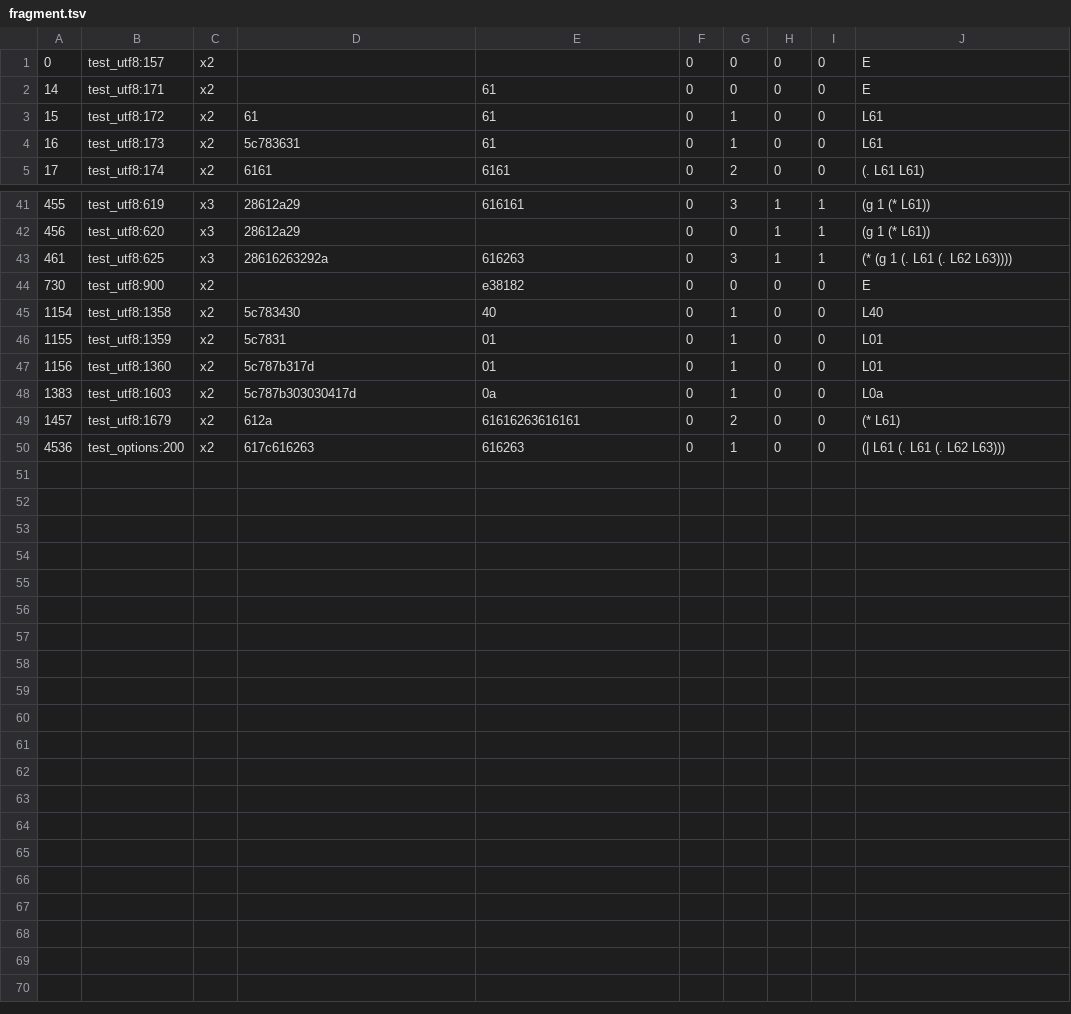
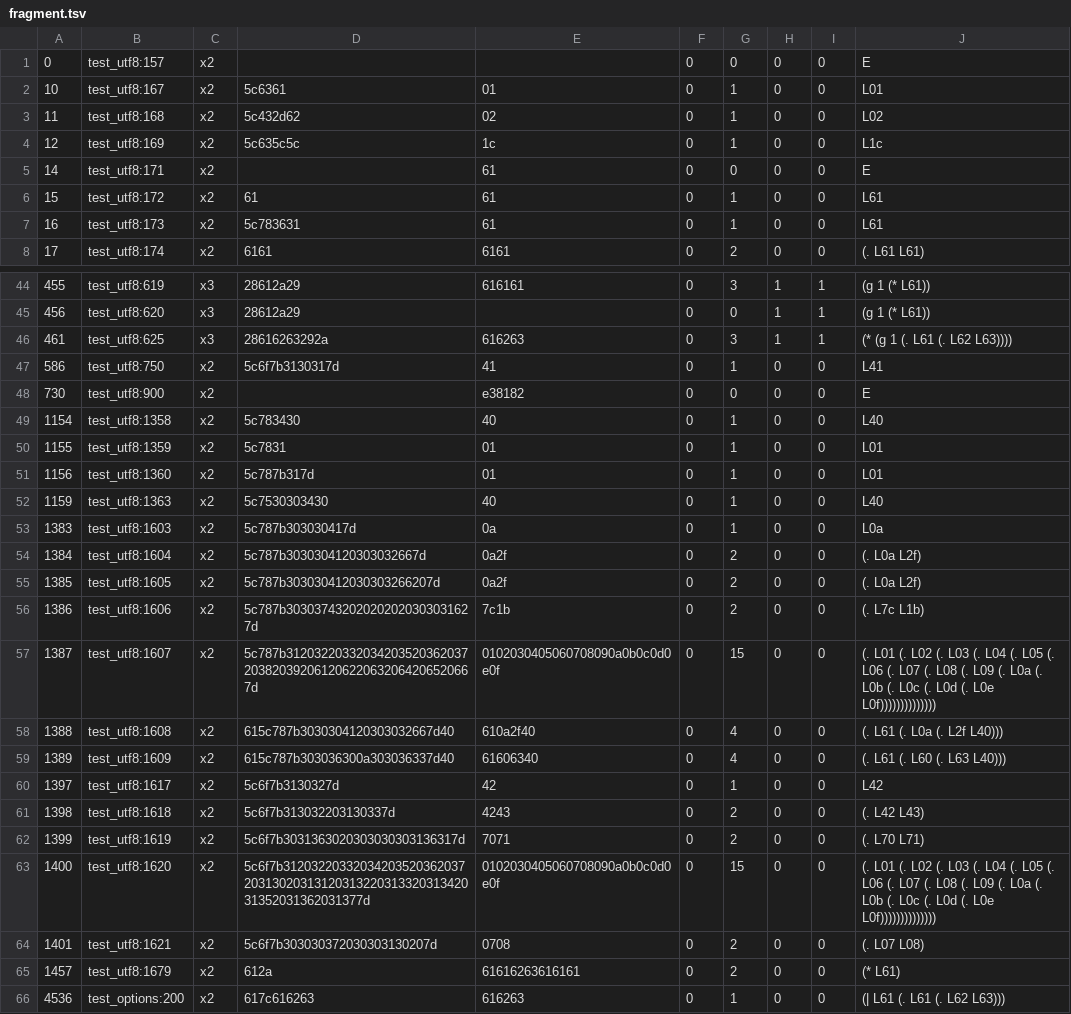
Before and after one commit to tarides/maquizcoatl, a TSV file: lab/09-representative-proof/cases/fragment.tsv, drawn as a sheet; only a part is shown, gaps mark what is left out.

```diff
--- a/lab/09-representative-proof/cases/fragment.tsv
+++ b/lab/09-representative-proof/cases/fragment.tsv
@@ -1,2 +1,5 @@
 0	test_utf8:157	x2			0	0	0	0	E
+10	test_utf8:167	x2	5c6361	01	0	1	0	0	L01
+11	test_utf8:168	x2	5c432d62	02	0	1	0	0	L02
+12	test_utf8:169	x2	5c635c5c	1c	0	1	0	0	L1c
 14	test_utf8:171	x2		61	0	0	0	0	E
@@ -43,2 +46,3 @@
 461	test_utf8:625	x3	28616263292a	616263	0	3	1	1	(* (g 1 (. L61 (. L62 L63))))
+586	test_utf8:750	x2	5c6f7b3130317d	41	0	1	0	0	L41
 730	test_utf8:900	x2		e38182	0	0	0	0	E
@@ -47,3 +51,15 @@
 1156	test_utf8:1360	x2	5c787b317d	01	0	1	0	0	L01
+1159	test_utf8:1363	x2	5c7530303430	40	0	1	0	0	L40
 1383	test_utf8:1603	x2	5c787b303030417d	0a	0	1	0	0	L0a
+1384	test_utf8:1604	x2	5c787b3030304120303032667d	0a2f	0	2	0	0	(. L0a L2f)
+1385	test_utf8:1605	x2	5c787b303030412030303266207d	0a2f	0	2	0	0	(. L0a L2f)
+1386	test_utf8:1606	x2	5c787b303037432020202020303031627d	7c1b	0	2	0	0	(. L7c L1b)
+1387	test_utf8:1607	x2	5c787b31203220332034203520362037203820392061206220632064206520667d	0102030405060708090a0b0c0d0e0f	0	15	0	0	(. L01 (. L02 (. L03 (. L04 (. L05 (. L06 (. L07 (. L08 (. L09 (. L0a (. L0b (. L0c (. L0d (. L0e L0f))))))))))))))
+1388	test_utf8:1608	x2	615c787b3030304120303032667d40	610a2f40	0	4	0	0	(. L61 (. L0a (. L2f L40)))
+1389	test_utf8:1609	x2	615c787b303036300a303036337d40	61606340	0	4	0	0	(. L61 (. L60 (. L63 L40)))
+1397	test_utf8:1617	x2	5c6f7b3130327d	42	0	1	0	0	L42
+1398	test_utf8:1618	x2	5c6f7b313032203130337d	4243	0	2	0	0	(. L42 L43)
+1399	test_utf8:1619	x2	5c6f7b3031363020303030303136317d	7071	0	2	0	0	(. L70 L71)
+1400	test_utf8:1620	x2	5c6f7b312032203320342035203620372031302031312031322031332031342031352031362031377d	0102030405060708090a0b0c0d0e0f	0	15	0	0	(. L01 (. L02 (. L03 (. L04 (. L05 (. L06 (. L07 (. L08 (. L09 (. L0a (. L0b (. L0c (. L0d (. L0e L0f))))))))))))))
+1401	test_utf8:1621	x2	5c6f7b303030372030303130207d	0708	0	2	0	0	(. L07 L08)
 1457	test_utf8:1679	x2	612a	61616263616161	0	2	0	0	(* L61)
```
Also changed, not shown: lab/09-representative-proof/effort.tsv, 11 other files.
